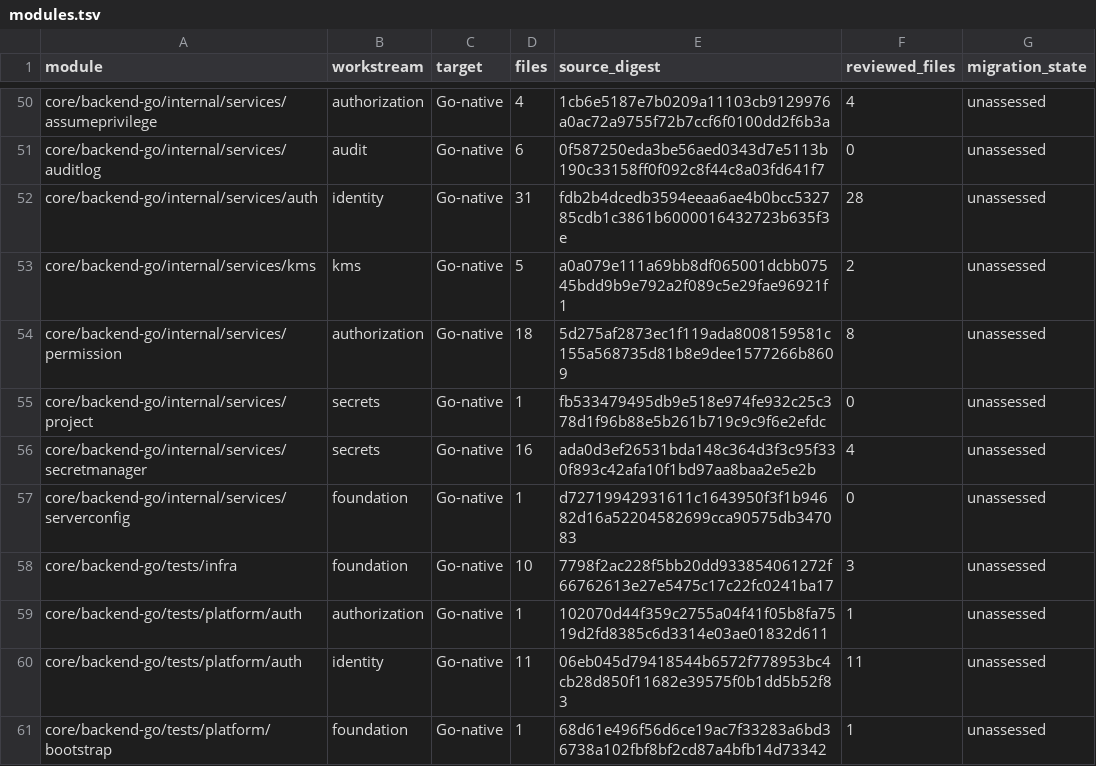
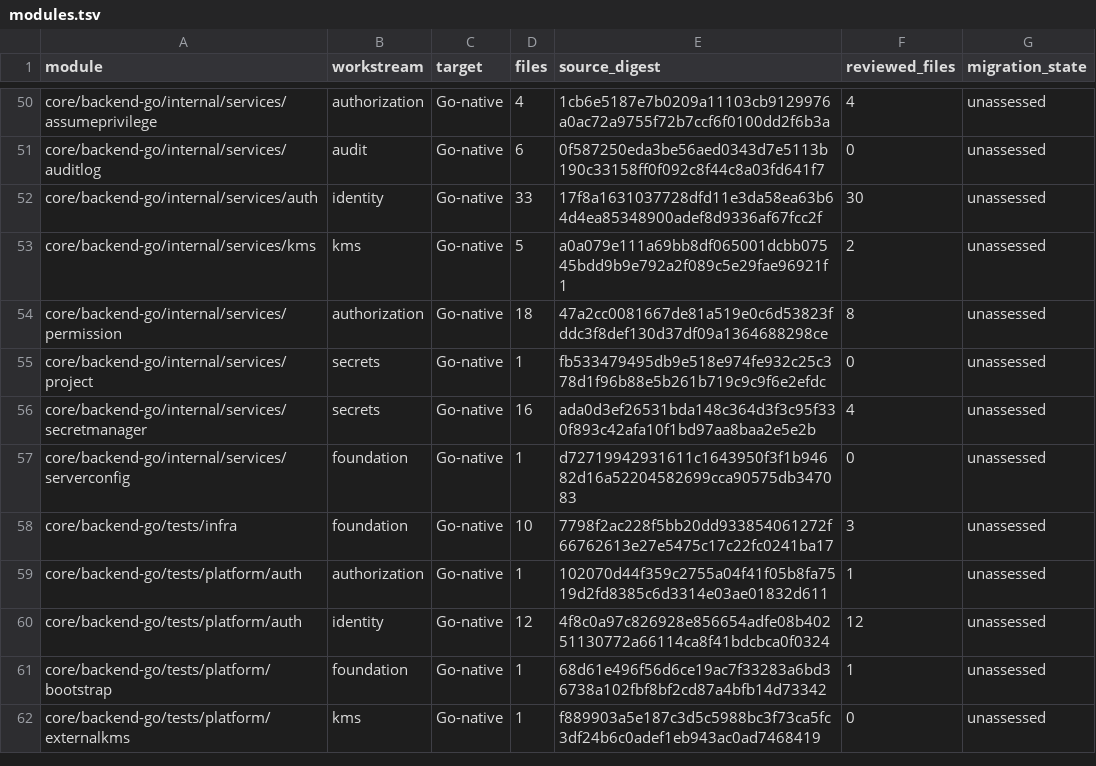
Before and after one commit to shippinAI/vaultix, a TSV file: docs/migration/generated/modules.tsv, drawn as a sheet; only a part is shown, gaps mark what is left out; the shorter side is filled out with more unchanged rows.

```diff
--- a/docs/migration/generated/modules.tsv
+++ b/docs/migration/generated/modules.tsv
@@ -51,5 +51,5 @@ core/backend-go/internal/services/assumeprivilege	authorization	Go-native	4	1cb6
 core/backend-go/internal/services/auditlog	audit	Go-native	6	0f587250eda3be56aed0343d7e5113b190c33158ff0f092c8f44c8a03fd641f7	0	unassessed
-core/backend-go/internal/services/auth	identity	Go-native	31	fdb2b4dcedb3594eeaa6ae4b0bcc532785cdb1c3861b6000016432723b635f3e	28	unassessed
+core/backend-go/internal/services/auth	identity	Go-native	33	17f8a1631037728dfd11e3da58ea63b64d4ea85348900adef8d9336af67fcc2f	30	unassessed
 core/backend-go/internal/services/kms	kms	Go-native	5	a0a079e111a69bb8df065001dcbb07545bdd9b9e792a2f089c5e29fae96921f1	2	unassessed
-core/backend-go/internal/services/permission	authorization	Go-native	18	5d275af2873ec1f119ada8008159581c155a568735d81b8e9dee1577266b8609	8	unassessed
+core/backend-go/internal/services/permission	authorization	Go-native	18	47a2cc0081667de81a519e0c6d53823fddc3f8def130d37df09a1364688298ce	8	unassessed
 core/backend-go/internal/services/project	secrets	Go-native	1	fb533479495db9e518e974fe932c25c378d1f96b88e5b261b719c9c9f6e2efdc	0	unassessed
@@ -59,3 +59,3 @@ core/backend-go/tests/infra	foundation	Go-native	10	7798f2ac228f5bb20dd933854061
 core/backend-go/tests/platform/auth	authorization	Go-native	1	102070d44f359c2755a04f41f05b8fa7519d2fd8385c6d3314e03ae01832d611	1	unassessed
-core/backend-go/tests/platform/auth	identity	Go-native	11	06eb045d79418544b6572f778953bc4cb28d850f11682e39575f0b1dd5b52f83	11	unassessed
+core/backend-go/tests/platform/auth	identity	Go-native	12	4f8c0a97c826928e856654adfe08b40251130772a66114ca8f41bdcbca0f0324	12	unassessed
 core/backend-go/tests/platform/bootstrap	foundation	Go-native	1	68d61e496f56d6ce19ac7f33283a6bd36738a102fbf8bf2cd87a4bfb14d73342	1	unassessed
```
Also changed, not shown: 14 other files.
